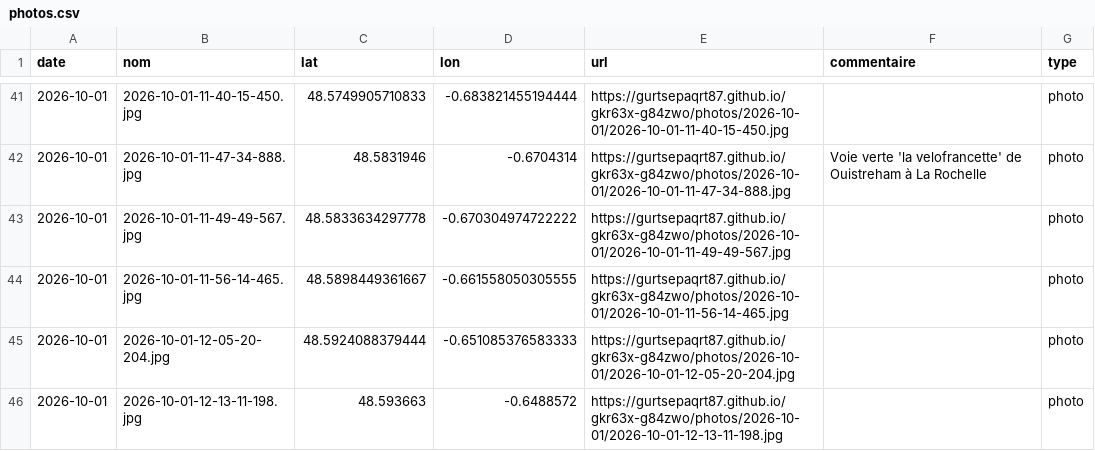
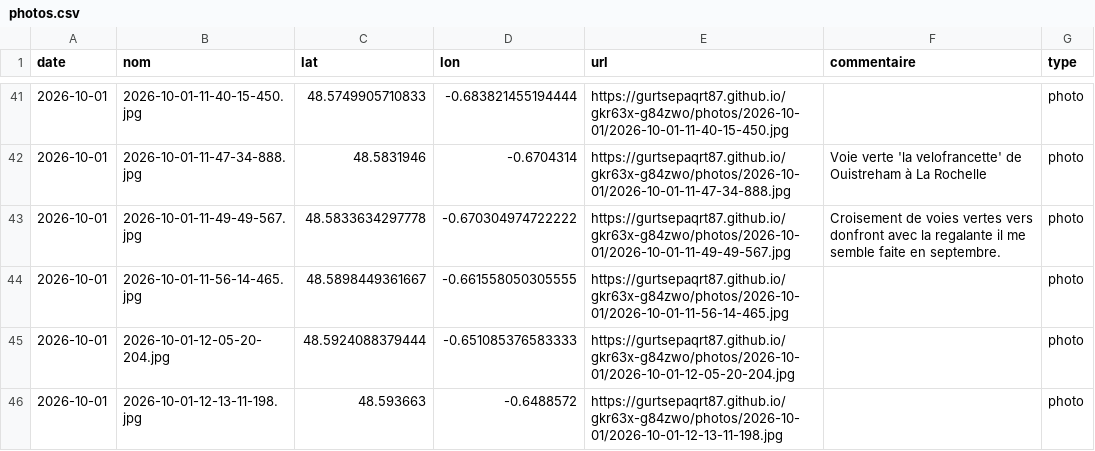
Before and after one commit to gurtsepaqrt87/gkr63x-g84zwo, a CSV file: photos.csv, drawn as a sheet; only a part is shown, gaps mark what is left out.

Commit message:
commentaire 2026-10-01-11-49-49-567 (2026-10-01)

```diff
--- a/photos.csv
+++ b/photos.csv
@@ -42,3 +42,3 @@ date,nom,lat,lon,url,commentaire,type
 2026-10-01,2026-10-01-11-47-34-888.jpg,48.5831946,-0.6704314,https://gurtsepaqrt87.github.io/gkr63x-g84zwo/photos/2026-10-01/2026-10-01-11-47-34-888.jpg,Voie verte 'la velofrancette' de Ouistreham à La Rochelle,photo
-2026-10-01,2026-10-01-11-49-49-567.jpg,48.5833634297778,-0.670304974722222,https://gurtsepaqrt87.github.io/gkr63x-g84zwo/photos/2026-10-01/2026-10-01-11-49-49-567.jpg,,photo
+2026-10-01,2026-10-01-11-49-49-567.jpg,48.5833634297778,-0.670304974722222,https://gurtsepaqrt87.github.io/gkr63x-g84zwo/photos/2026-10-01/2026-10-01-11-49-49-567.jpg,Croisement de voies vertes vers donfront  avec la regalante il me semble faite en septembre.,photo
 2026-10-01,2026-10-01-11-56-14-465.jpg,48.5898449361667,-0.661558050305555,https://gurtsepaqrt87.github.io/gkr63x-g84zwo/photos/2026-10-01/2026-10-01-11-56-14-465.jpg,,photo
```
